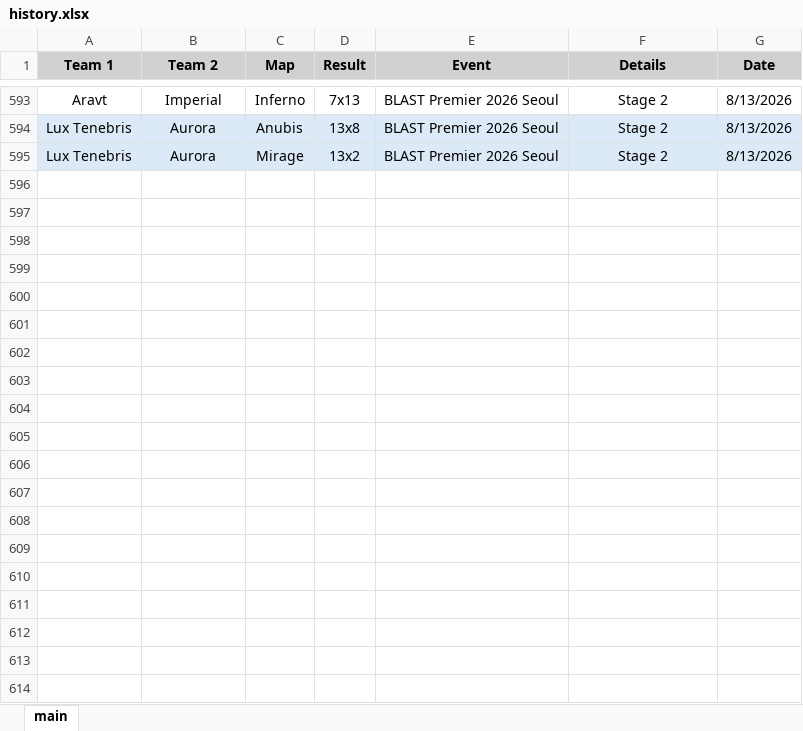
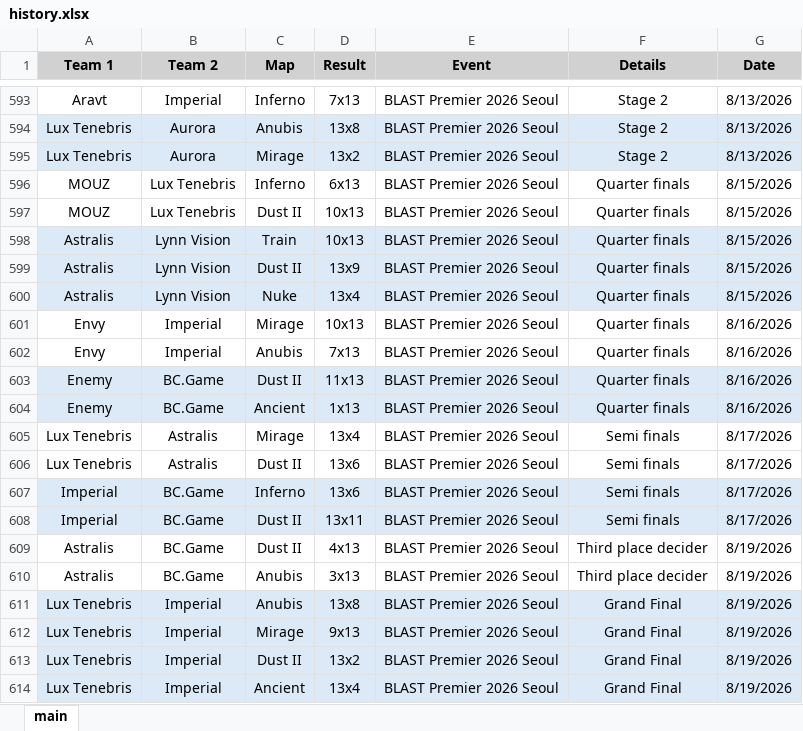
Before and after one commit to ravengone/ck-tools, an Excel workbook: file/history.xlsx, sheet main, drawn as a sheet; only a part is shown, gaps mark what is left out; values as stored, in another font and other column widths than the file's, no borders; the diff names each change by its address in the sheet, - before the commit and + after, or states it on an @@ line.

```diff
--- a/file/history.xlsx (sheet main)
+++ b/file/history.xlsx (sheet main)
+row 596: MOUZ | Lux Tenebris | Inferno | 6x13 | BLAST Premier 2026 Seoul | Quarter finals | 8/15/2026
+row 597: MOUZ | Lux Tenebris | Dust II | 10x13 | BLAST Premier 2026 Seoul | Quarter finals | 8/15/2026
+row 598: Astralis | Lynn Vision | Train | 10x13 | BLAST Premier 2026 Seoul | Quarter finals | 8/15/2026
+row 599: Astralis | Lynn Vision | Dust II | 13x9 | BLAST Premier 2026 Seoul | Quarter finals | 8/15/2026
+row 600: Astralis | Lynn Vision | Nuke | 13x4 | BLAST Premier 2026 Seoul | Quarter finals | 8/15/2026
+row 601: Envy | Imperial | Mirage | 10x13 | BLAST Premier 2026 Seoul | Quarter finals | 8/16/2026
+row 602: Envy | Imperial | Anubis | 7x13 | BLAST Premier 2026 Seoul | Quarter finals | 8/16/2026
+row 603: Enemy | BC.Game | Dust II | 11x13 | BLAST Premier 2026 Seoul | Quarter finals | 8/16/2026
+row 604: Enemy | BC.Game | Ancient | 1x13 | BLAST Premier 2026 Seoul | Quarter finals | 8/16/2026
+row 605: Lux Tenebris | Astralis | Mirage | 13x4 | BLAST Premier 2026 Seoul | Semi finals | 8/17/2026
+row 606: Lux Tenebris | Astralis | Dust II | 13x6 | BLAST Premier 2026 Seoul | Semi finals | 8/17/2026
+row 607: Imperial | BC.Game | Inferno | 13x6 | BLAST Premier 2026 Seoul | Semi finals | 8/17/2026
+row 608: Imperial | BC.Game | Dust II | 13x11 | BLAST Premier 2026 Seoul | Semi finals | 8/17/2026
+row 609: Astralis | BC.Game | Dust II | 4x13 | BLAST Premier 2026 Seoul | Third place decider | 8/19/2026
+row 610: Astralis | BC.Game | Anubis | 3x13 | BLAST Premier 2026 Seoul | Third place decider | 8/19/2026
+row 611: Lux Tenebris | Imperial | Anubis | 13x8 | BLAST Premier 2026 Seoul | Grand Final | 8/19/2026
+row 612: Lux Tenebris | Imperial | Mirage | 9x13 | BLAST Premier 2026 Seoul | Grand Final | 8/19/2026
+row 613: Lux Tenebris | Imperial | Dust II | 13x2 | BLAST Premier 2026 Seoul | Grand Final | 8/19/2026
+row 614: Lux Tenebris | Imperial | Ancient | 13x4 | BLAST Premier 2026 Seoul | Grand Final | 8/19/2026
```
Also changed, not shown: file/finances_updated.xlsx, file/history_updated.xlsx, 8 other files.
